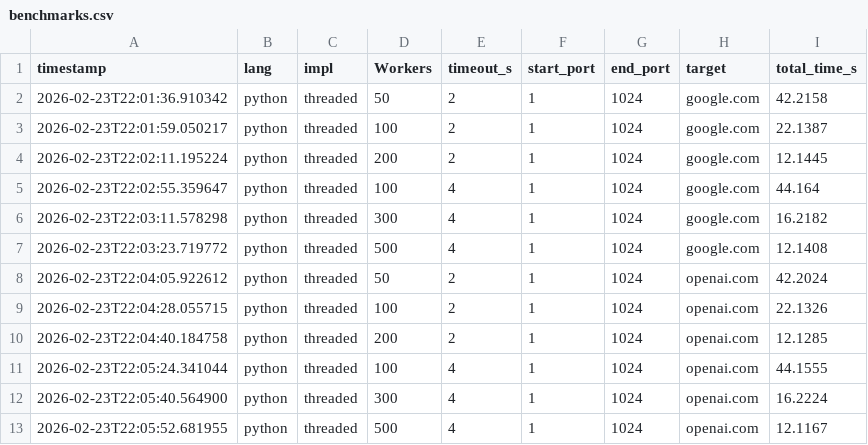
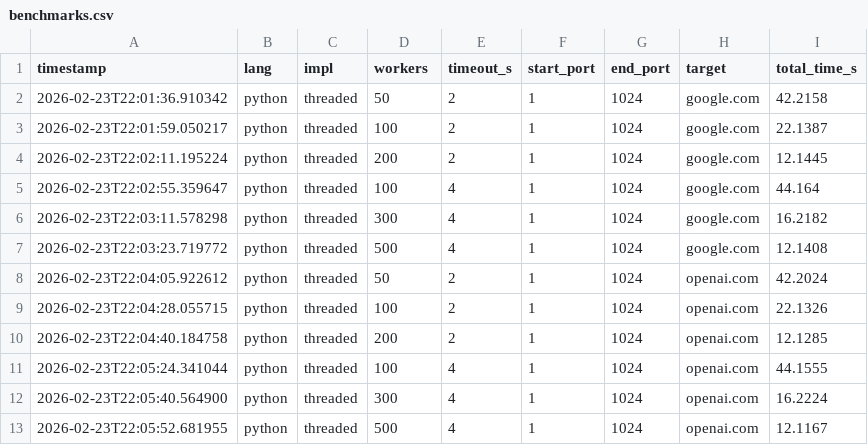
Before and after one commit to advikdivekar/portchecker-, a CSV file: results/benchmarks.csv, drawn as a sheet.

Commit message:
minute change

```diff
--- a/results/benchmarks.csv
+++ b/results/benchmarks.csv
@@ -1,2 +1,2 @@
-timestamp,lang,impl,Workers,timeout_s,start_port,end_port,target,total_time_s
+timestamp,lang,impl,workers,timeout_s,start_port,end_port,target,total_time_s
 2026-02-23T22:01:36.910342,python,threaded,50,2,1,1024,google.com,42.2158
```
